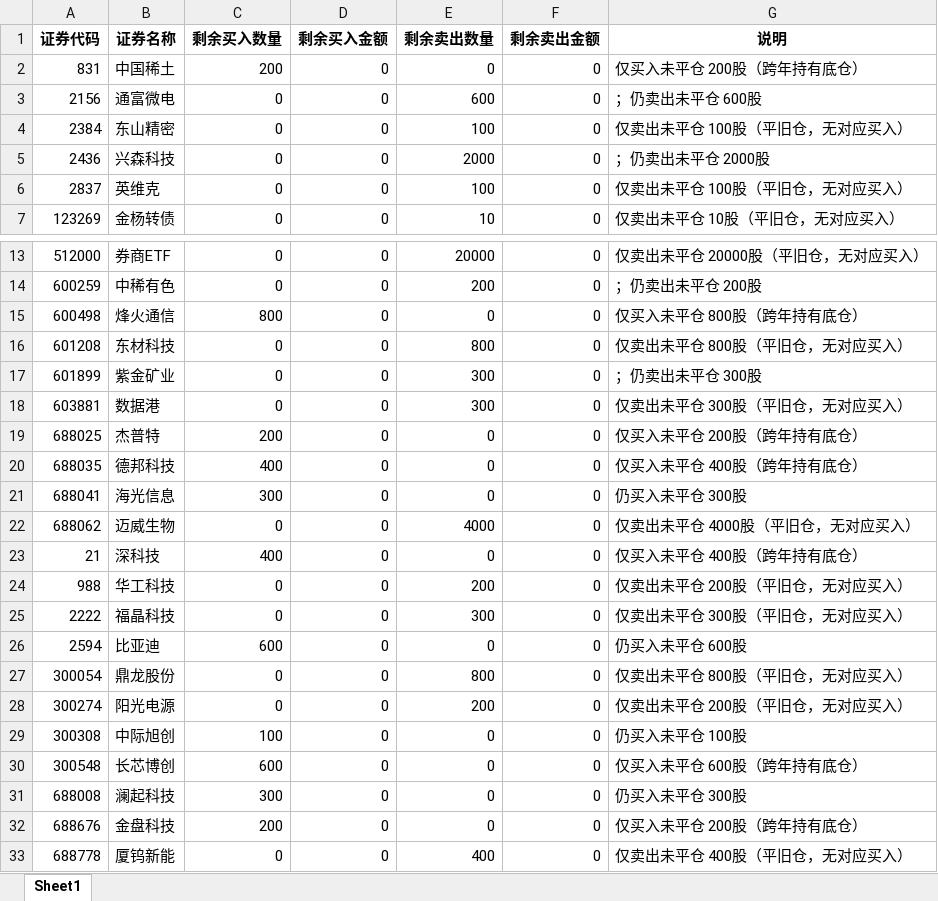
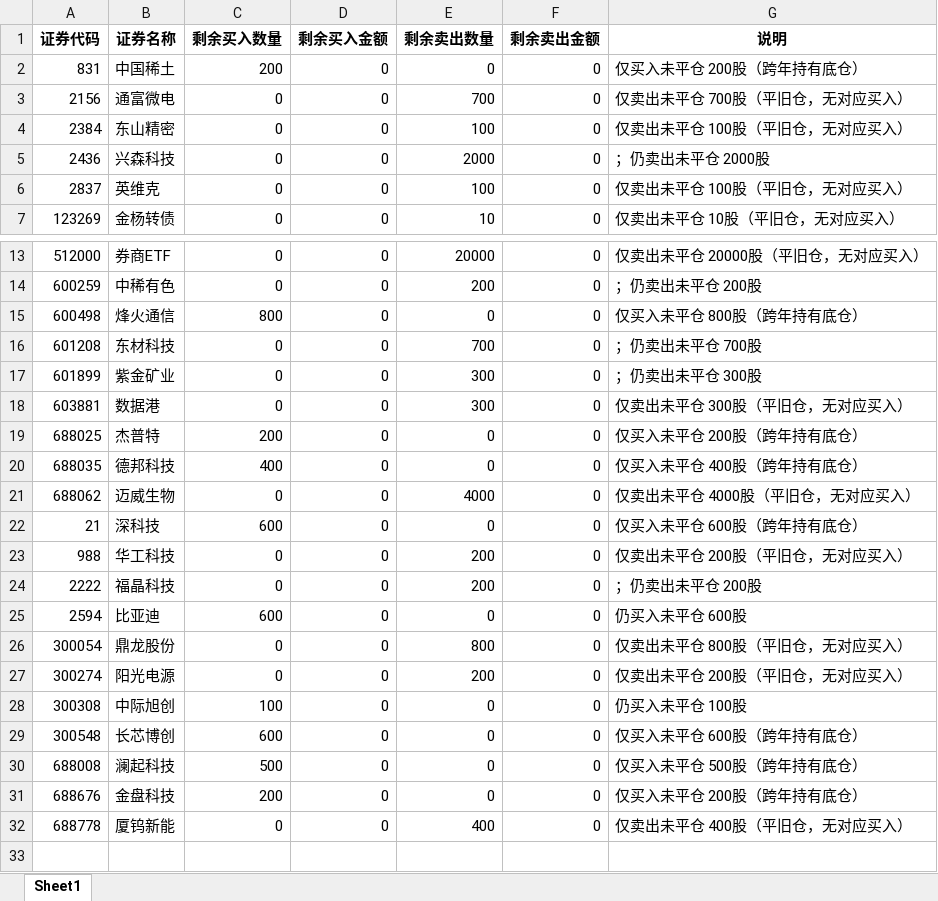
Before and after one commit to ooojedyooo/short-term-trading, an Excel workbook: reports/剩余持仓_2026年度.xlsx, sheet Sheet1, drawn as a sheet; only a part is shown, gaps mark what is left out; values as stored, in another font and other column widths than the file's, no borders; removed rows and columns are numbered as before the commit, all else as after; the diff names each change by its address in the sheet, - before the commit and + after, or states it on an @@ line.

```diff
--- a/reports/剩余持仓_2026年度.xlsx (sheet Sheet1)
+++ b/reports/剩余持仓_2026年度.xlsx (sheet Sheet1)
-E3 (剩余卖出数量): 600
+E3 (剩余卖出数量): 700
-G3 (说明): ；仍卖出未平仓 600股
+G3 (说明): 仅卖出未平仓 700股（平旧仓，无对应买入）
-E16 (剩余卖出数量): 800
+E16 (剩余卖出数量): 700
-G16 (说明): 仅卖出未平仓 800股（平旧仓，无对应买入）
+G16 (说明): ；仍卖出未平仓 700股
-row 21: 688041 | 海光信息 | 300 | 0 | 0 | 0 | 仍买入未平仓 300股
-C22 (剩余买入数量): 400
+C22 (剩余买入数量): 600
-G22 (说明): 仅买入未平仓 400股（跨年持有底仓）
+G22 (说明): 仅买入未平仓 600股（跨年持有底仓）
-E24 (剩余卖出数量): 300
+E24 (剩余卖出数量): 200
-G24 (说明): 仅卖出未平仓 300股（平旧仓，无对应买入）
+G24 (说明): ；仍卖出未平仓 200股
-C30 (剩余买入数量): 300
+C30 (剩余买入数量): 500
-G30 (说明): 仍买入未平仓 300股
+G30 (说明): 仅买入未平仓 500股（跨年持有底仓）
```
Also changed, not shown: 4 other files.
